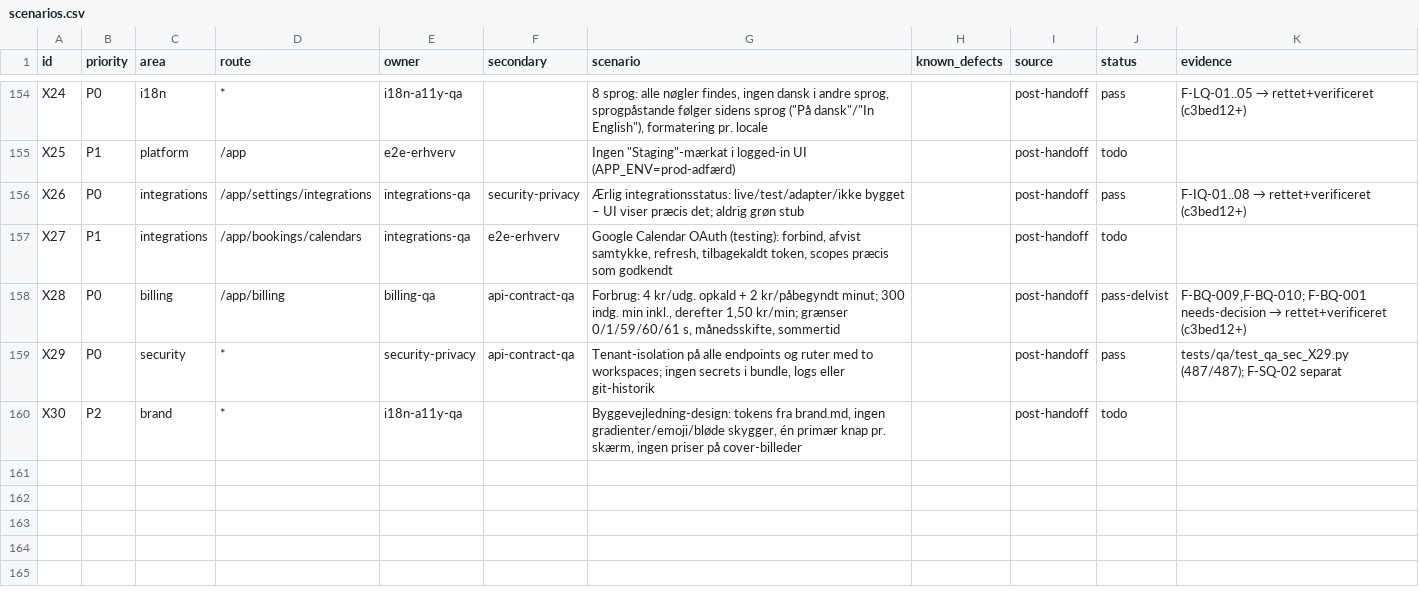
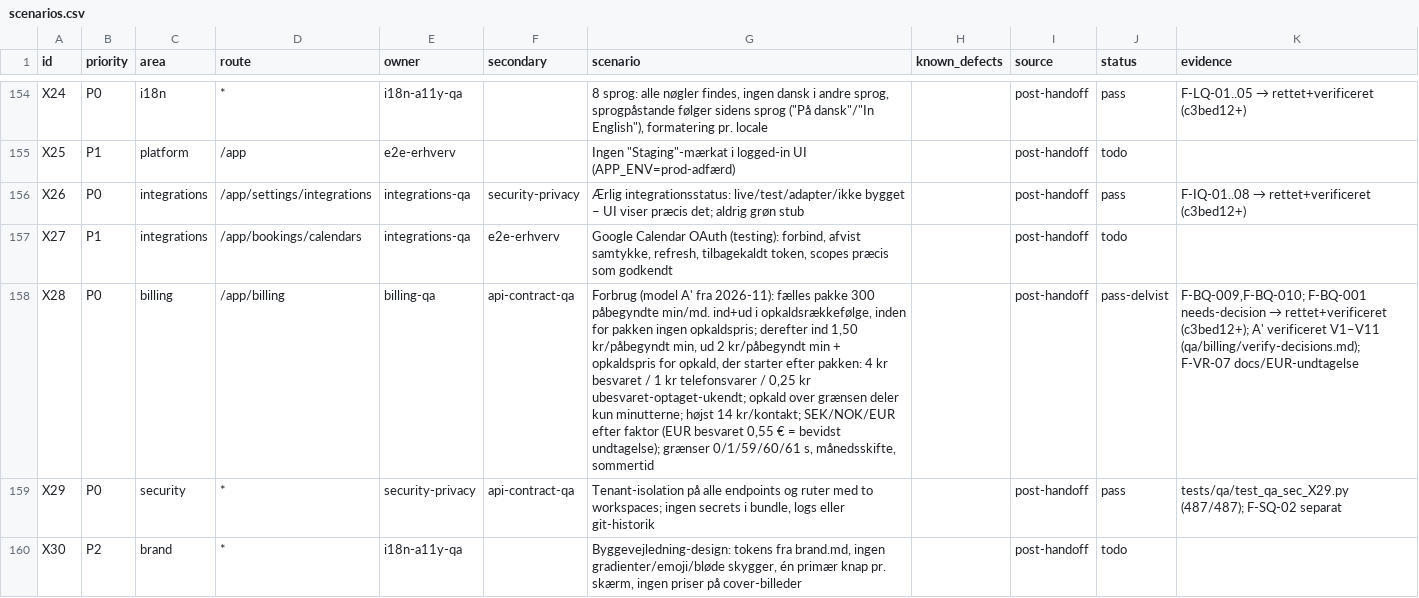
Before and after one commit to TigerMonkRep/dialogbot, a CSV file: qa/scenarios.csv, drawn as a sheet; only a part is shown, gaps mark what is left out; the diff names each change by its address in the sheet, - before the commit and + after, or states it on an @@ line.

```diff
--- a/qa/scenarios.csv
+++ b/qa/scenarios.csv
-G158 (scenario): Forbrug: 4 kr/udg. opkald + 2 kr/påbegyndt minut; 300 indg. min inkl., derefter 1,50 kr/min; grænser 0/1/59/60/61…
+G158 (scenario): Forbrug (model A' fra 2026-11): fælles pakke 300 påbegyndte min/md. ind+ud i opkaldsrækkefølge, inden for pakken ingen opkaldspris; derefter ind 1,50 kr/påbegyndt min, ud 2 kr/påbegyndt min + opkaldspris for opkald, der starter efter pakken: 4 kr besvaret / 1 kr telefonsvarer / 0,25 kr ubesvaret-optaget-ukendt; opkald over grænsen deler kun minutterne; højst 14 kr/kontakt; SEK/NOK/EUR efter faktor (EUR besvaret 0,55 € = bevidst undtagelse); grænser 0/1/59/60/61…
-K158 (evidence): …→ rettet+verificeret (c3bed12+)
+K158 (evidence): …→ rettet+verificeret (c3bed12+); A' verificeret V1–V11 (qa/billing/verify-decisions.md); F-VR-07 docs/EUR-undtagelse
```
Also changed, not shown: 8 other files.
